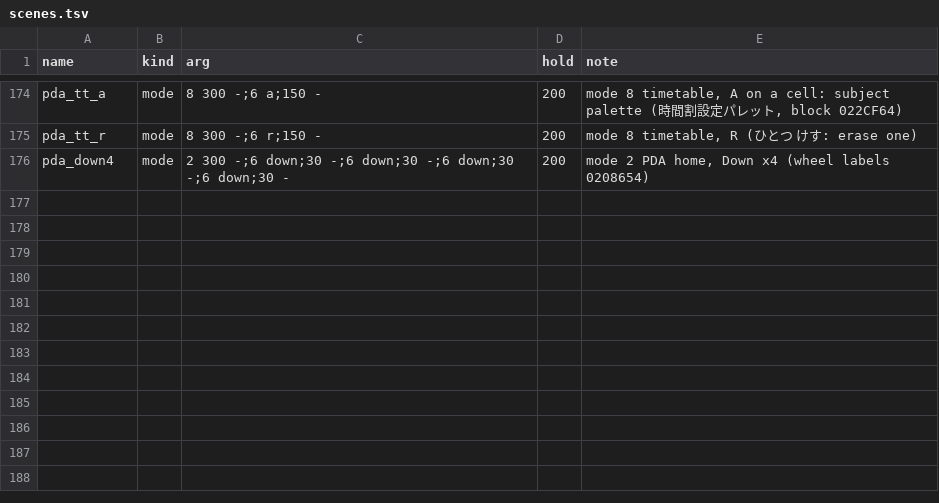
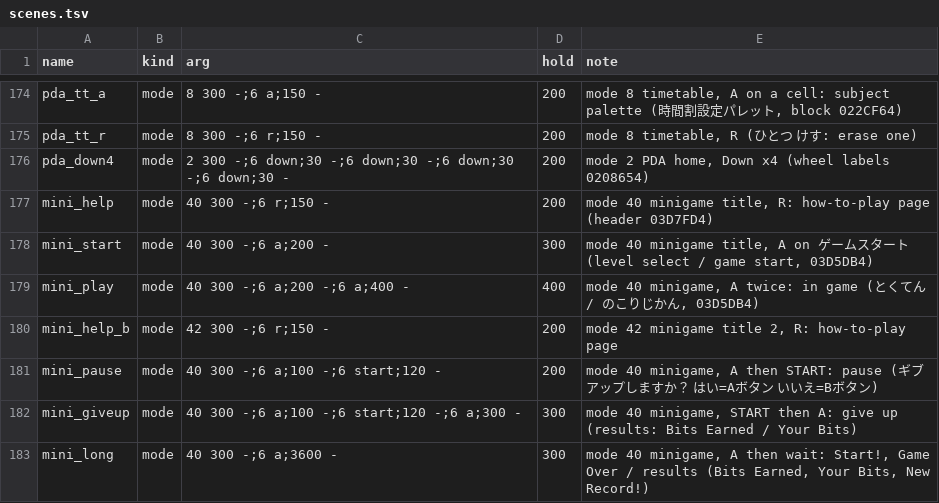
Before and after one commit to minhnhattonthat/gachasute-dyna-device-blue-en, a TSV file: tools/debug/scenes.tsv, drawn as a sheet; only a part is shown, gaps mark what is left out.

```diff
--- a/tools/debug/scenes.tsv
+++ b/tools/debug/scenes.tsv
@@ -176 +176,8 @@ pda_tt_r	mode	8 300 -;6 r;150 -	200	mode 8 timetable, R (ひとつ けす: erase
 pda_down4	mode	2 300 -;6 down;30 -;6 down;30 -;6 down;30 -;6 down;30 -	200	mode 2 PDA home, Down x4 (wheel labels 0208654)
+mini_help	mode	40 300 -;6 r;150 -	200	mode 40 minigame title, R: how-to-play page (header 03D7FD4)
+mini_start	mode	40 300 -;6 a;200 -	300	mode 40 minigame title, A on ゲームスタート (level select / game start, 03D5DB4)
+mini_play	mode	40 300 -;6 a;200 -;6 a;400 -	400	mode 40 minigame, A twice: in game (とくてん / のこりじかん, 03D5DB4)
+mini_help_b	mode	42 300 -;6 r;150 -	200	mode 42 minigame title 2, R: how-to-play page
+mini_pause	mode	40 300 -;6 a;100 -;6 start;120 -	200	mode 40 minigame, A then START: pause (ギブアップしますか？ はい=Aボタン いいえ=Bボタン)
+mini_giveup	mode	40 300 -;6 a;100 -;6 start;120 -;6 a;300 -	300	mode 40 minigame, START then A: give up (results: Bits Earned / Your Bits)
+mini_long	mode	40 300 -;6 a;3600 -	300	mode 40 minigame, A then wait: Start!, Game Over / results (Bits Earned, Your Bits, New Record!)
```
Also changed, not shown: 8 other files.
